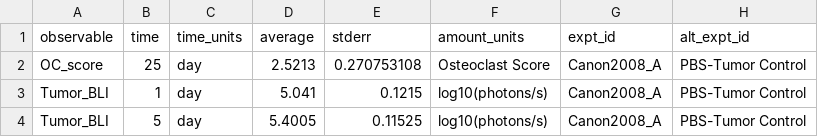
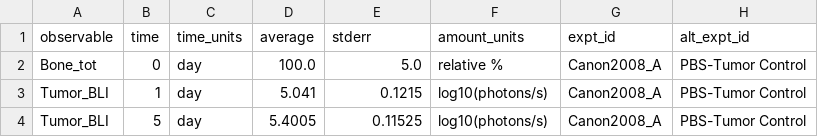
Before and after one commit to SysBioCollab-UArk/TIBD_microenvironment, a CSV file: DATA/Canon_OPGFc_2008.csv, drawn as a sheet; only a part is shown; removed rows and columns are numbered as before the commit, all else as after; the diff covers the shown part only; the diff names each change by its address in the sheet, - before the commit and + after, or states it on an @@ line.

Commit message:
Updated the Canon_OPGFc_2008.csv data file to match the current set of simulation protocols

```diff
--- a/DATA/Canon_OPGFc_2008.csv
+++ b/DATA/Canon_OPGFc_2008.csv
-row 2: OC_score | 25 | day | 2.5213 | 0.270753108 | Osteoclast Score | Canon2008_A | PBS-Tumor Control
+row 2: Bone_tot | 0 | day | 100.0 | 5.0 | relative % | Canon2008_A | PBS-Tumor Control
```
Also changed, not shown: 6 added rows, 2 removed rows and 22 edited cells elsewhere in this file.
